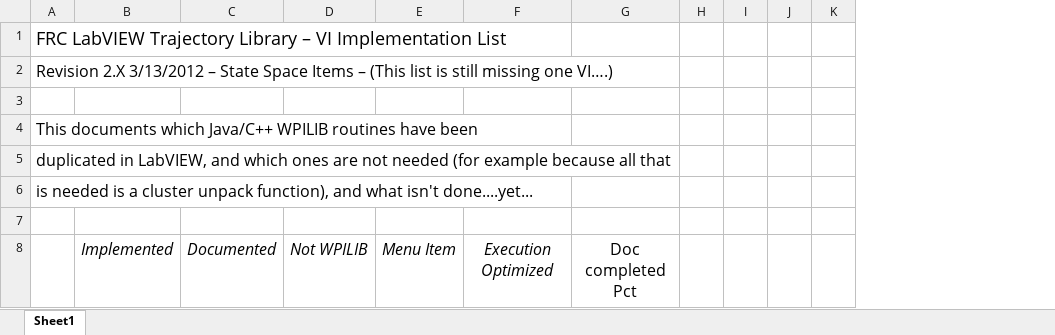
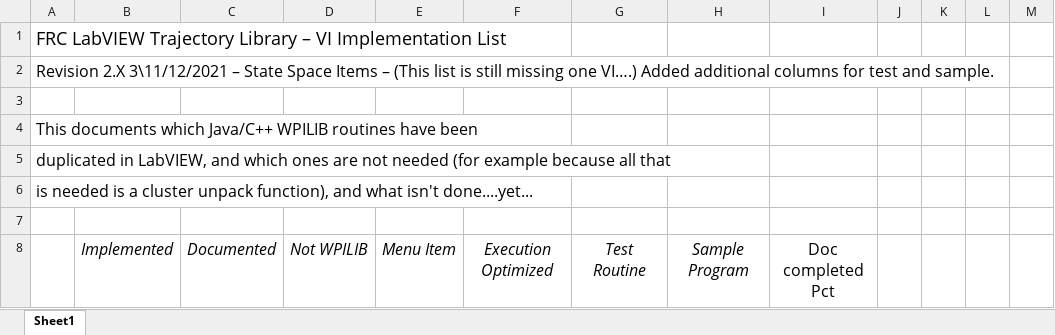
Before and after one commit to jsimpso81/WPIlibMathLabVIEW, an Excel workbook: FRC_LV_Trajectory_Library/FRC_LabVIEW_Trajectory_Library_Routines.xlsx, sheet Sheet1, drawn as a sheet; only a part is shown; values as stored, in another font and other column widths than the file's, no borders; the diff covers the shown part only; the diff names each change by its address in the sheet, - before the commit and + after, or states it on an @@ line.

```diff
--- a/FRC_LV_Trajectory_Library/FRC_LabVIEW_Trajectory_Library_Routines.xlsx (sheet Sheet1)
+++ b/FRC_LV_Trajectory_Library/FRC_LabVIEW_Trajectory_Library_Routines.xlsx (sheet Sheet1)
+column G, row 8: Test Routine
+column H, row 8: Sample Program
-A2: Revision 2.X 3/13/2012 – State Space Items – (This list is still missing one VI….)
+A2: Revision 2.X 3\11/12/2021 – State Space Items – (This list is still missing one VI….) Added additional columns for test and sample.
```
Also changed, not shown: 5 added rows and 8 edited cells elsewhere in this sheet, formulas that keep their value, 10 other files.
